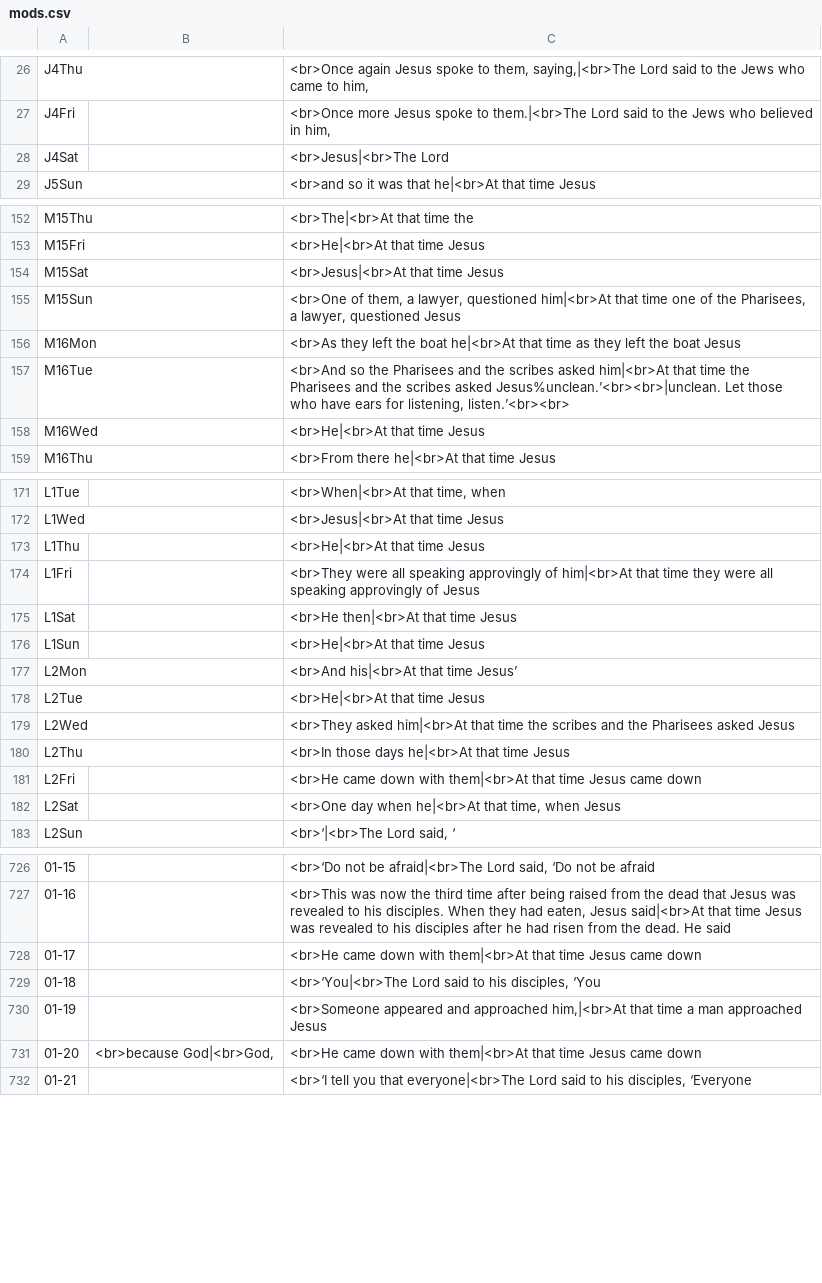
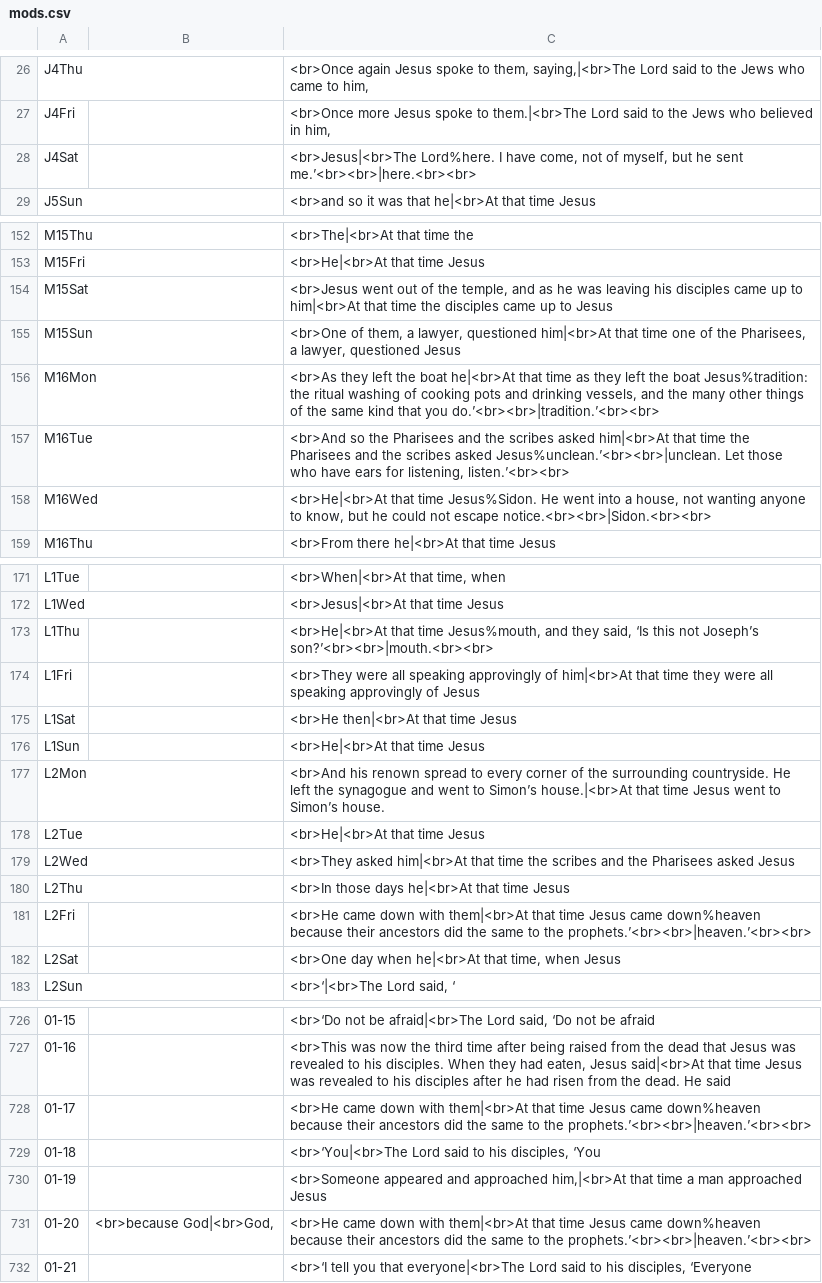
Before and after one commit to cmbryan/yocal, a CSV file: db/mods.csv, drawn as a sheet; only a part is shown, gaps mark what is left out; the diff covers the shown part only; the diff names each change by its address in the sheet, - before the commit and + after, or states it on an @@ line.

```diff
--- a/db/mods.csv
+++ b/db/mods.csv
-C28: <br>Jesus|<br>The Lord
+C28: <br>Jesus|<br>The Lord%here. I have come, not of myself, but he sent me.’<br><br>|here.<br><br>
-C154: <br>Jesus|<br>At that time Jesus
+C154: <br>Jesus went out of the temple, and as he was leaving his disciples came up to him|<br>At that time the disciples came up to Jesus
-C156: …the boat Jesus
+C156: …the boat Jesus%tradition: the ritual washing of cooking pots and drinking vessels, and the many other things of the same kind that you do.’<br><br>|tradition.’<br><br>
-C158: …that time Jesus
+C158: …that time Jesus%Sidon. He went into a house, not wanting anyone to know, but he could not escape notice.<br><br>|Sidon.<br><br>
-C173: …that time Jesus
+C173: …that time Jesus%mouth, and they said, ‘Is this not Joseph’s son?’<br><br>|mouth.<br><br>
-C177: <br>And his|<br>At that time Jesus’
+C177: <br>And his renown spread to every corner of the surrounding countryside. He left the synagogue and went to Simon’s house.|<br>At that time Jesus went to Simon’s house.
-C181: …Jesus came down
+C181: …Jesus came down%heaven because their ancestors did the same to the prophets.’<br><br>|heaven.’<br><br>
-C728: …Jesus came down
+C728: …Jesus came down%heaven because their ancestors did the same to the prophets.’<br><br>|heaven.’<br><br>
-C731: …Jesus came down
+C731: …Jesus came down%heaven because their ancestors did the same to the prophets.’<br><br>|heaven.’<br><br>
```
Also changed, not shown: 26 edited cells elsewhere in this file, db/gospel.csv, db/menaion.csv.
